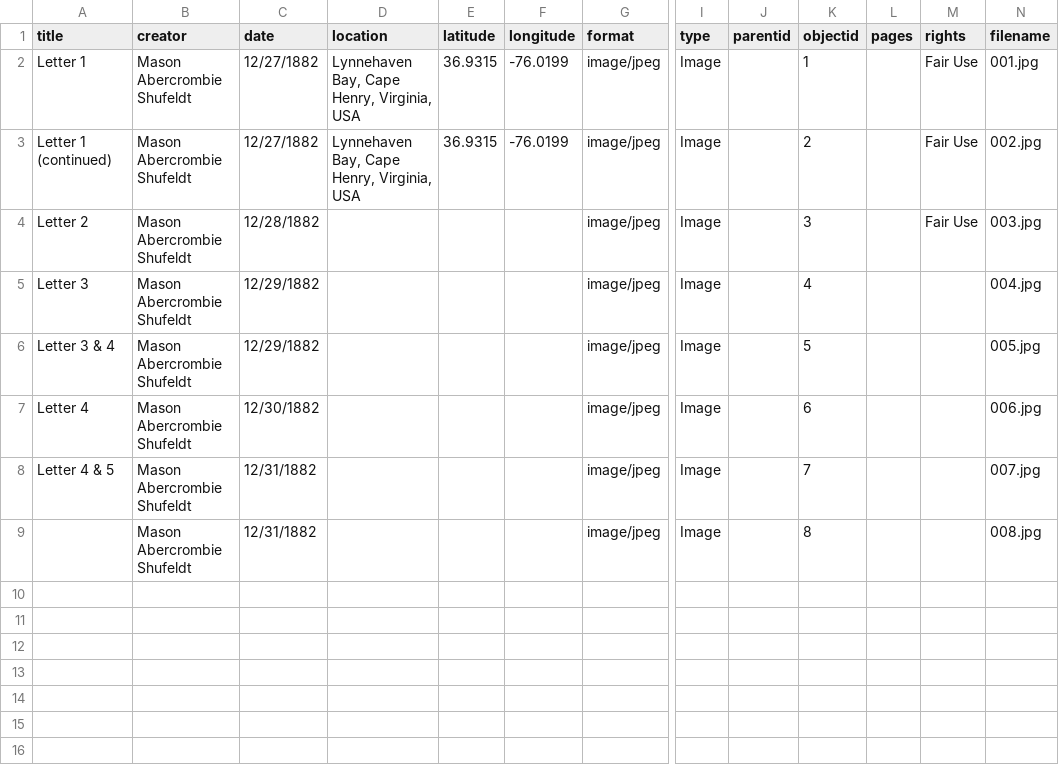
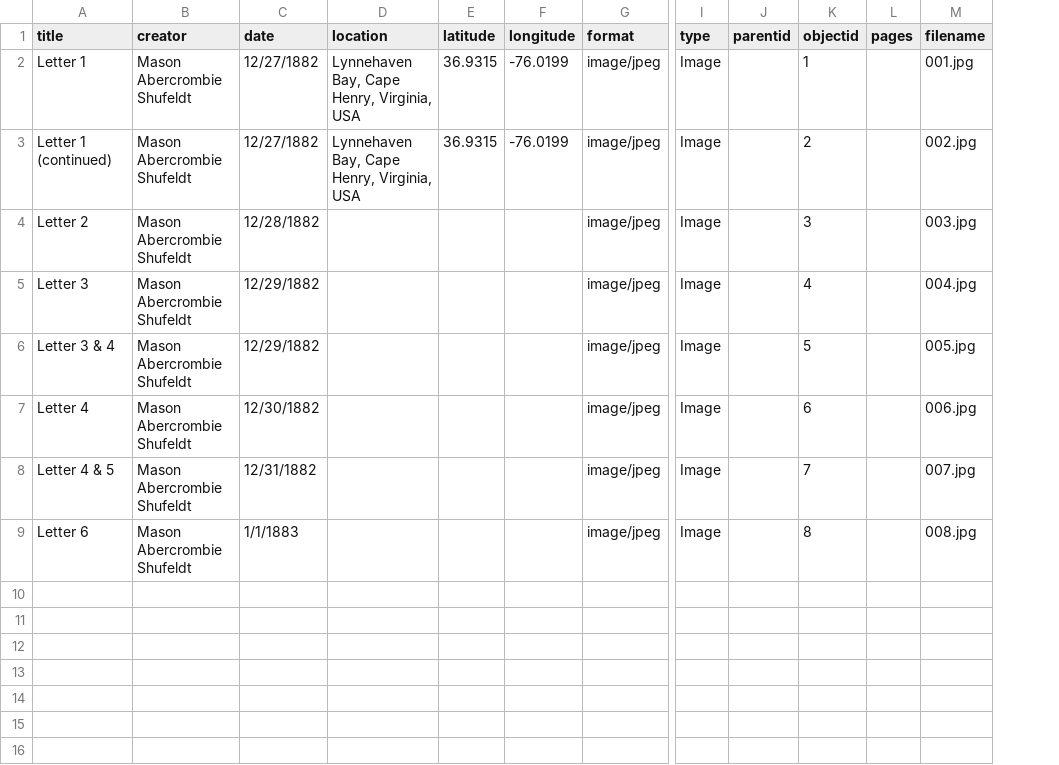
Before and after one commit to katiemelsh/MasonAbercrombieShufeldt, a CSV file: _data/Mason_metadata.csv, drawn as a sheet; only a part is shown, gaps mark what is left out; the diff names each change by its address in the sheet, - before the commit and + after, or states it on an @@ line.

Commit message:
Add files via upload

```diff
--- a/_data/Mason_metadata.csv
+++ b/_data/Mason_metadata.csv
-column M (rights), rows 2-4: all Fair Use
-A9 (title): (empty)
+A9 (title): Letter 6
-C9 (date): 12/31/1882
+C9 (date): 1/1/1883
```
